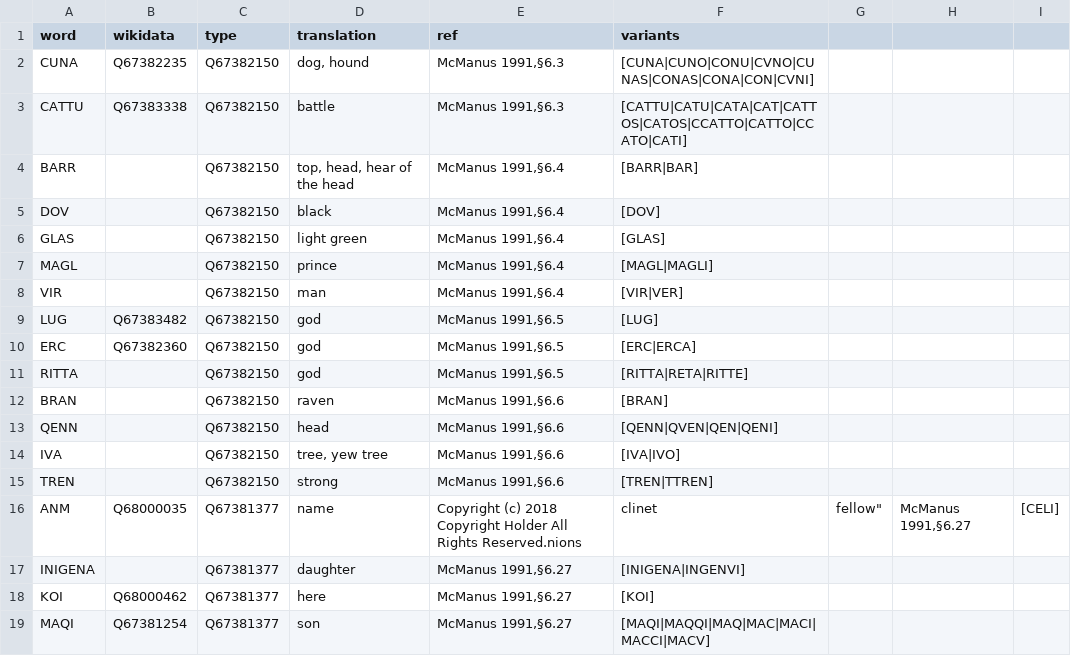
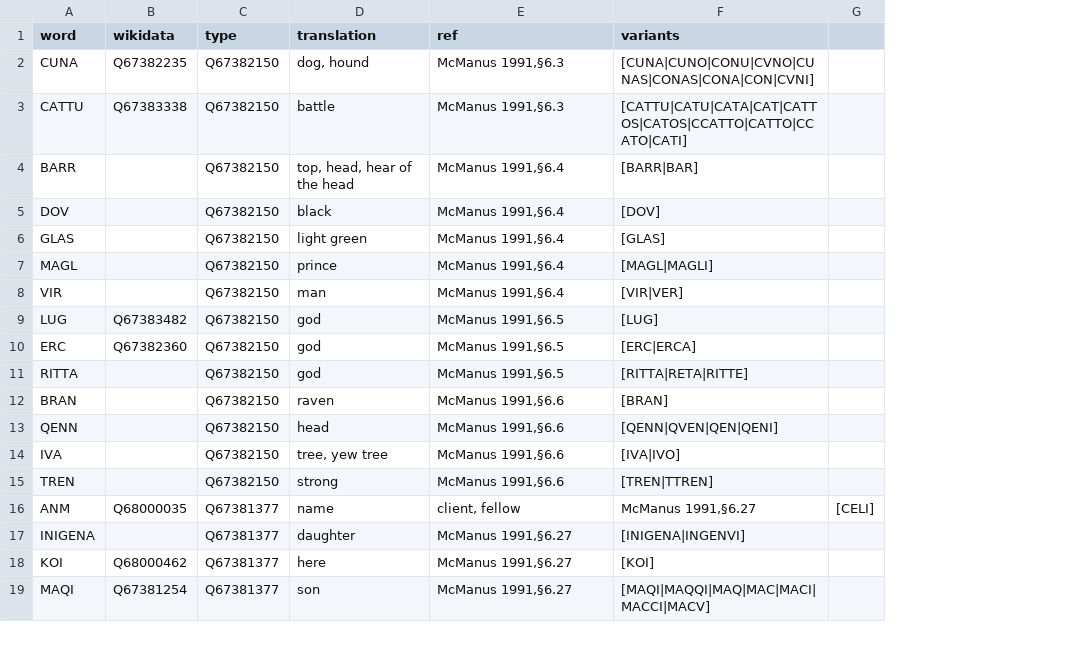
Before and after one commit to ogi-ogham/oghamextractor, a CSV file: words/words.csv, drawn as a sheet; only a part is shown; the diff names each change by its address in the sheet, - before the commit and + after, or states it on an @@ line.

Commit message:
Update words.csv

```diff
--- a/words/words.csv
+++ b/words/words.csv
-column G, row 16: fellow"
-column H, row 16: McManus 1991,§6.27
-E16 (ref): Copyright (c) 2018 Copyright Holder All Rights Reserved.nions
+E16 (ref): client, fellow
-F16 (variants): clinet
+F16 (variants): McManus 1991,§6.27
```
